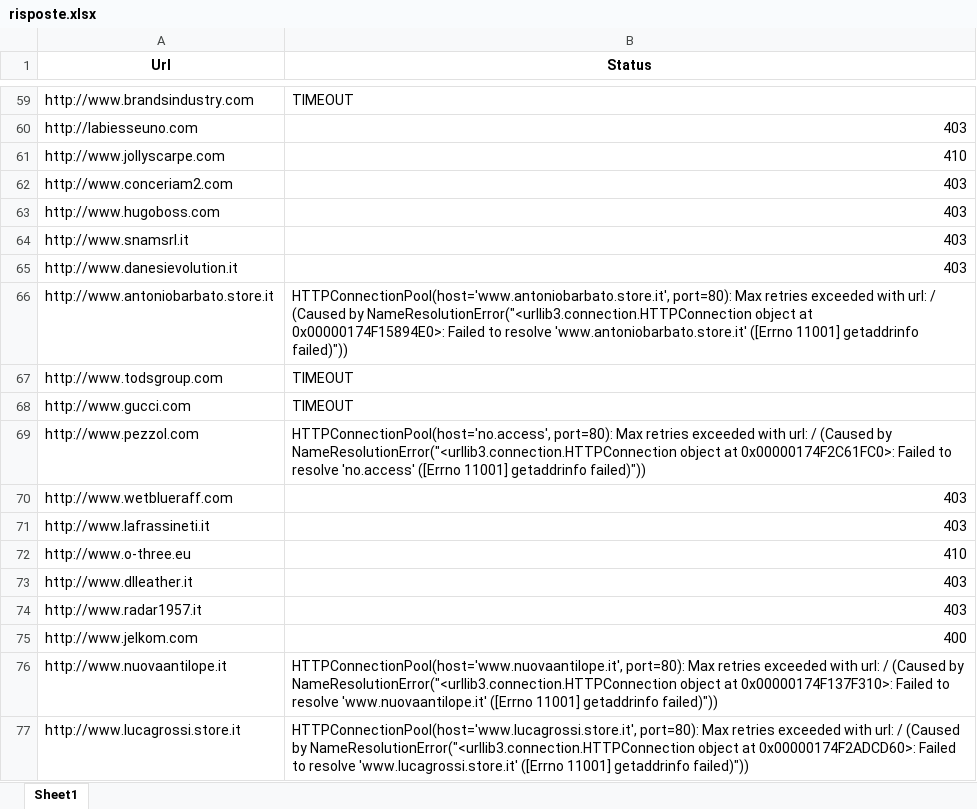
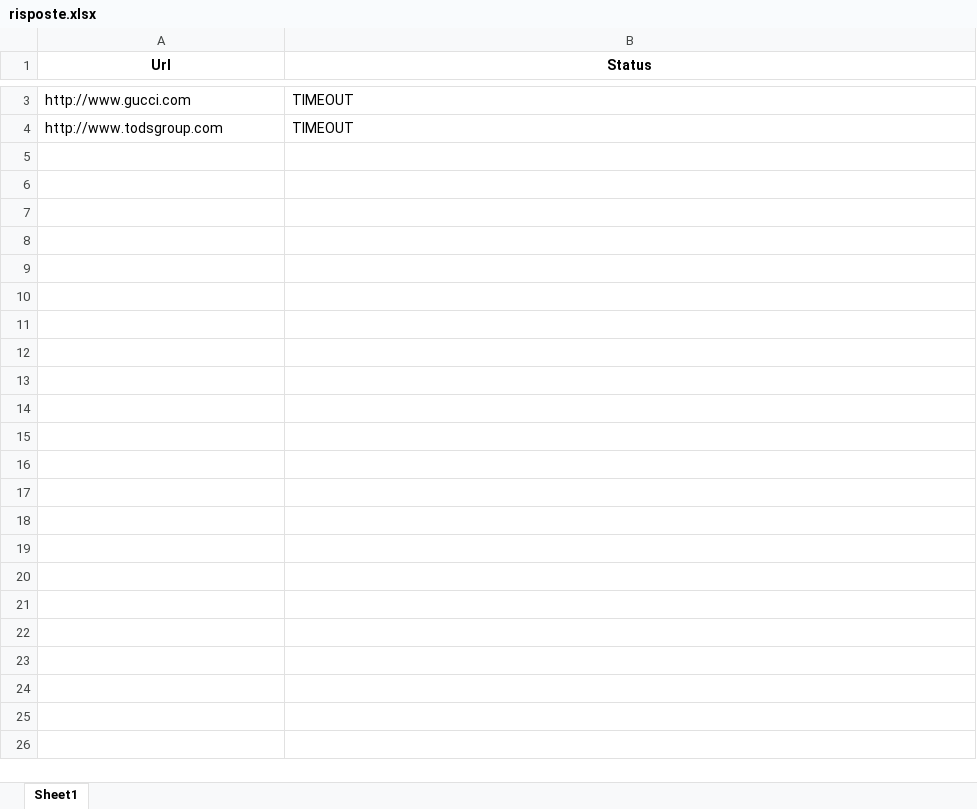
Before and after one commit to SbattellaMattia/Scraping, an Excel workbook: risposte.xlsx, sheet Sheet1, drawn as a sheet; only a part is shown, gaps mark what is left out; values as stored, in another font and other column widths than the file's, no borders; removed rows and columns are numbered as before the commit, all else as after; the diff covers the shown part only; the diff names each change by its address in the sheet, - before the commit and + after, or states it on an @@ line.

```diff
--- a/risposte.xlsx (sheet Sheet1)
+++ b/risposte.xlsx (sheet Sheet1)
-A3 (Url): http://www.brandsindustry.com
+A3 (Url): http://www.gucci.com
-row 60: http://labiesseuno.com | 403
-row 61: http://www.jollyscarpe.com | 410
-row 62: http://www.conceriam2.com | 403
-row 63: http://www.hugoboss.com | 403
-row 64: http://www.snamsrl.it | 403
-row 65: http://www.danesievolution.it | 403
-row 66: http://www.antoniobarbato.store.it | HTTPConnectionPool(host='www.antoniobarbato.store.it', port=80): Max retries exceeded with url: / (Caused by NameResolutionError("<urllib3.connection.HTTPConnection object at 0x00000174F15894E0>: Failed to resolve 'www.antoniobarbato.store.it' ([Errno 11001] getaddrinfo failed)"))
-row 68: http://www.gucci.com | TIMEOUT
-row 69: http://www.pezzol.com | HTTPConnectionPool(host='no.access', port=80): Max retries exceeded with url: / (Caused by NameResolutionError("<urllib3.connection.HTTPConnection object at 0x00000174F2C61FC0>: Failed to resolve 'no.access' ([Errno 11001] getaddrinfo failed)"))
-row 70: http://www.wetblueraff.com | 403
-row 71: http://www.lafrassineti.it | 403
-row 72: http://www.o-three.eu | 410
-row 73: http://www.dlleather.it | 403
-row 74: http://www.radar1957.it | 403
-row 75: http://www.jelkom.com | 400
-row 76: http://www.nuovaantilope.it | HTTPConnectionPool(host='www.nuovaantilope.it', port=80): Max retries exceeded with url: / (Caused by NameResolutionError("<urllib3.connection.HTTPConnection object at 0x00000174F137F310>: Failed to resolve 'www.nuovaantilope.it' ([Errno 11001] getaddrinfo failed)"))
-row 77: http://www.lucagrossi.store.it | HTTPConnectionPool(host='www.lucagrossi.store.it', port=80): Max retries exceeded with url: / (Caused by NameResolutionError("<urllib3.connection.HTTPConnection object at 0x00000174F2ADCD60>: Failed to resolve 'www.lucagrossi.store.it' ([Errno 11001] getaddrinfo failed)"))
```
Also changed, not shown: 571 removed rows and 1 edited cell elsewhere in this sheet, trovati.xlsx, 1 other file.
